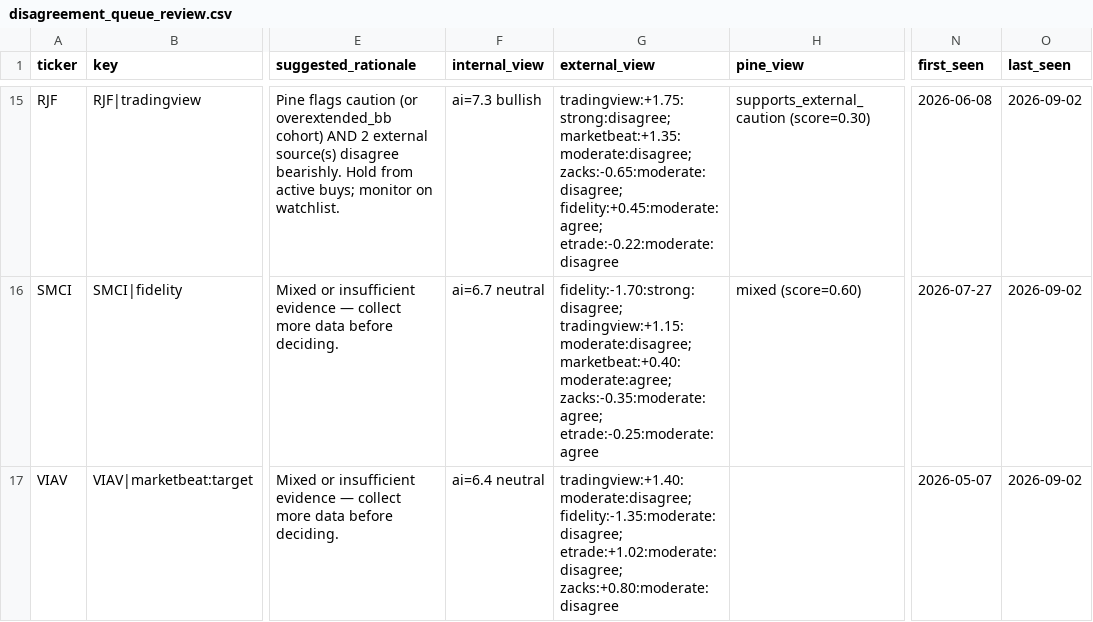
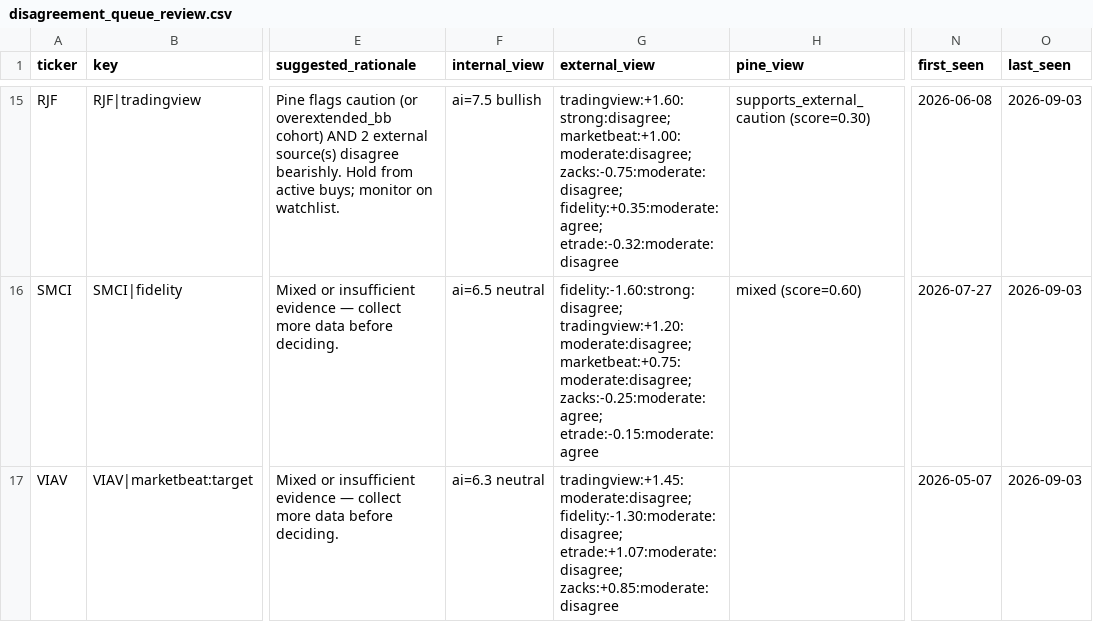
Before and after one commit to stdeplock-prog/ai-stock-rankings, a CSV file: data/reports/disagreement_queue_review.csv, drawn as a sheet; only a part is shown, gaps mark what is left out; the diff covers the shown part only; the diff names each change by its address in the sheet, - before the commit and + after, or states it on an @@ line.

```diff
--- a/data/reports/disagreement_queue_review.csv
+++ b/data/reports/disagreement_queue_review.csv
-F15 (internal_view): ai=7.3 bullish
+F15 (internal_view): ai=7.5 bullish
-G15 (external_view): tradingview:+1.75:strong:disagree; marketbeat:+1.35:moderate:disagree; zacks:-0.65:moderate:disagree; fidelity:+0.45:moderate:agree; etrade:-0.22:moderate:disagree
+G15 (external_view): tradingview:+1.60:strong:disagree; marketbeat:+1.00:moderate:disagree; zacks:-0.75:moderate:disagree; fidelity:+0.35:moderate:agree; etrade:-0.32:moderate:disagree
-O15:O17 (last_seen): 2026-09-02
+O15:O17 (last_seen): 2026-09-03
-F16 (internal_view): ai=6.7 neutral
+F16 (internal_view): ai=6.5 neutral
-G16 (external_view): fidelity:-1.70:strong:disagree; tradingview:+1.15:moderate:disagree; marketbeat:+0.40:moderate:agree; zacks:-0.35:moderate:agree; etrade:-0.25:moderate:agree
+G16 (external_view): fidelity:-1.60:strong:disagree; tradingview:+1.20:moderate:disagree; marketbeat:+0.75:moderate:disagree; zacks:-0.25:moderate:agree; etrade:-0.15:moderate:agree
-F17 (internal_view): ai=6.4 neutral
+F17 (internal_view): ai=6.3 neutral
-G17 (external_view): tradingview:+1.40:moderate:disagree; fidelity:-1.35:moderate:disagree; etrade:+1.02:moderate:disagree; zacks:+0.80:moderate:disagree
+G17 (external_view): tradingview:+1.45:moderate:disagree; fidelity:-1.30:moderate:disagree; etrade:+1.07:moderate:disagree; zacks:+0.85:moderate:disagree
```
Also changed, not shown: 1 added row, 1 removed row and 38 edited cells elsewhere in this file, data/processed/catalysts.csv, data/processed/scoring_outputs/rankings_daily_open.csv, 53 other files.
